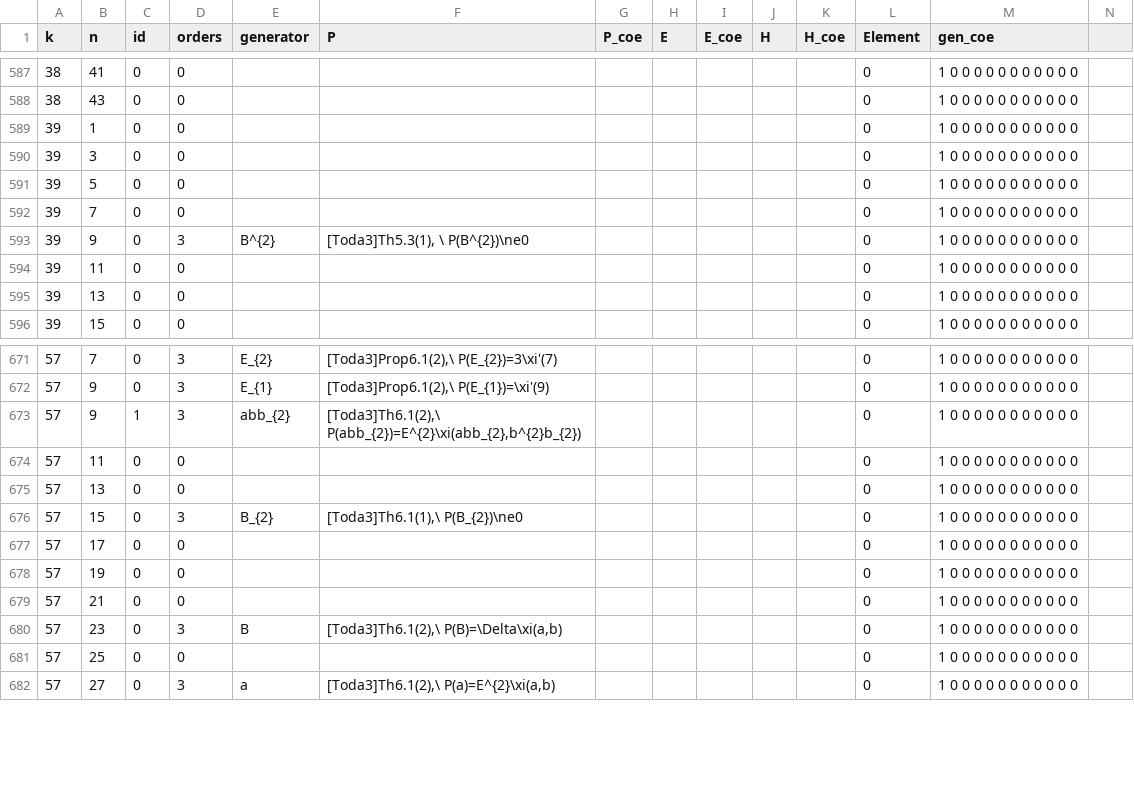
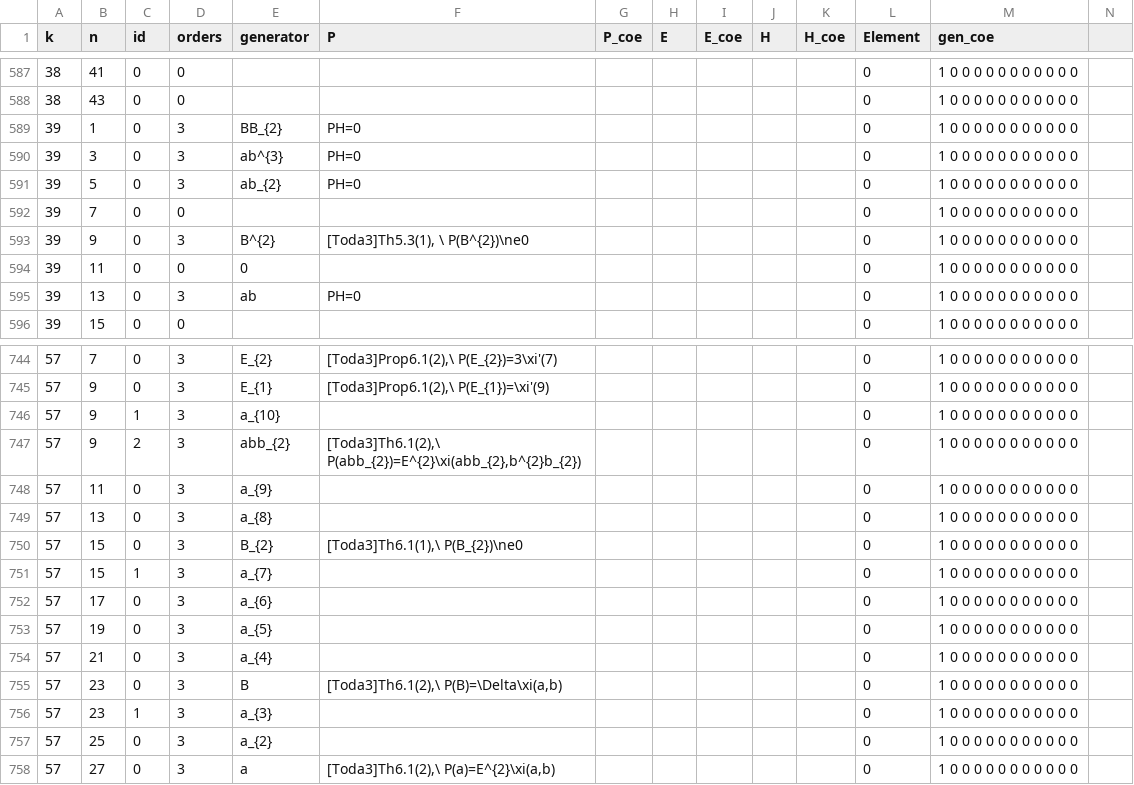
Before and after one commit to akebono03/Images-of-Generators-under-Homomorphisms-of-Double-EHP-Exact-Sequences, a CSV file: fiber3.csv, drawn as a sheet; only a part is shown, gaps mark what is left out; addresses are those after the commit; rows hold the shown columns only; the diff covers the shown part only; the diff names each change by its address in the sheet, - before the commit and + after, or states it on an @@ line.

```diff
--- a/fiber3.csv
+++ b/fiber3.csv
-D589:D591 (orders): 0
+D589:D591 (orders): 3
-E589 (generator): (empty)
+E589 (generator): BB_{2}
-F589:F591 (P): (empty)
+F589:F591 (P): PH=0
-E590 (generator): (empty)
+E590 (generator): ab^{3}
-E591 (generator): (empty)
+E591 (generator): ab_{2}
-E594 (generator): (empty)
+E594 (generator): 0
-D595 (orders): 0
+D595 (orders): 3
-E595 (generator): (empty)
+E595 (generator): ab
-F595 (P): (empty)
+F595 (P): PH=0
+row 746: 57 | 9 | 1 | 3 | a_{10} |  |  |  |  |  |  | 0 | 1 0 0 0 0 0 0 0 0 0 0 0
-C747 (id): 1
+C747 (id): 2
-D748:D749 (orders): 0
+D748:D749 (orders): 3
-E748 (generator): (empty)
+E748 (generator): a_{9}
-E749 (generator): (empty)
+E749 (generator): a_{8}
+row 751: 57 | 15 | 1 | 3 | a_{7} |  |  |  |  |  |  | 0 | 1 0 0 0 0 0 0 0 0 0 0 0
-D752:D754 (orders): 0
+D752:D754 (orders): 3
-E752 (generator): (empty)
+E752 (generator): a_{6}
-E753 (generator): (empty)
+E753 (generator): a_{5}
-E754 (generator): (empty)
+E754 (generator): a_{4}
+row 756: 57 | 23 | 1 | 3 | a_{3} |  |  |  |  |  |  | 0 | 1 0 0 0 0 0 0 0 0 0 0 0
-D757 (orders): 0
+D757 (orders): 3
-E757 (generator): (empty)
+E757 (generator): a_{2}
```
Also changed, not shown: 73 added rows elsewhere in this file, generator3.csv, sphere3.csv, 2 other files.
